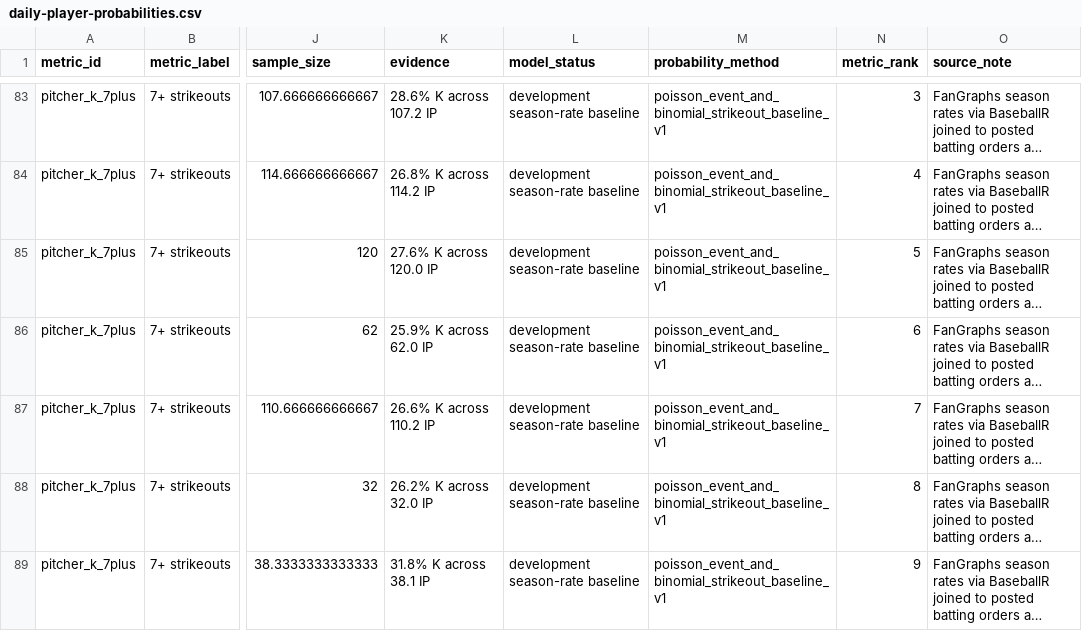
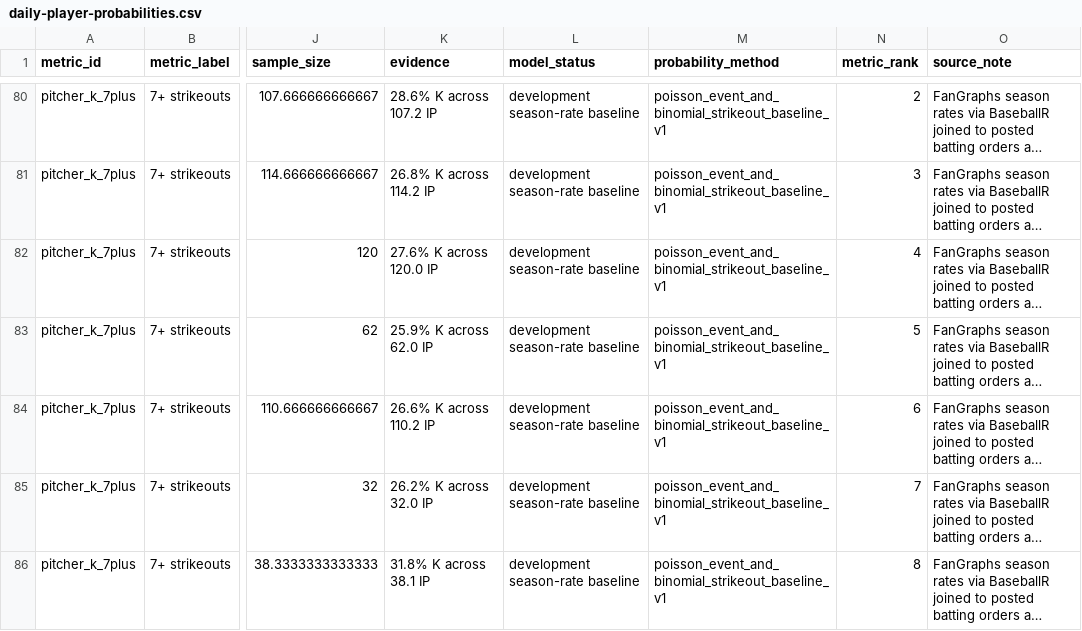
Before and after one commit to tjohnschultz/thesabrhood, a CSV file: data/derived/daily-player-probabilities.csv, drawn as a sheet; only a part is shown, gaps mark what is left out; long unchanged cells end in …; addresses are those after the commit; the diff covers the shown part only; the diff names each change by its address in the sheet, - before the commit and + after, or states it on an @@ line.

```diff
--- a/data/derived/daily-player-probabilities.csv
+++ b/data/derived/daily-player-probabilities.csv
-N80 (metric_rank): 3
+N80 (metric_rank): 2
-N81 (metric_rank): 4
+N81 (metric_rank): 3
-N82 (metric_rank): 5
+N82 (metric_rank): 4
-N83 (metric_rank): 6
+N83 (metric_rank): 5
-N84 (metric_rank): 7
+N84 (metric_rank): 6
-N85 (metric_rank): 8
+N85 (metric_rank): 7
-N86 (metric_rank): 9
+N86 (metric_rank): 8
```
Also changed, not shown: 4 removed rows and 43 edited cells elsewhere in this file, data/derived/daily-probable-starters.csv, data/derived/daily-projection-components-live.csv, 44 other files.
